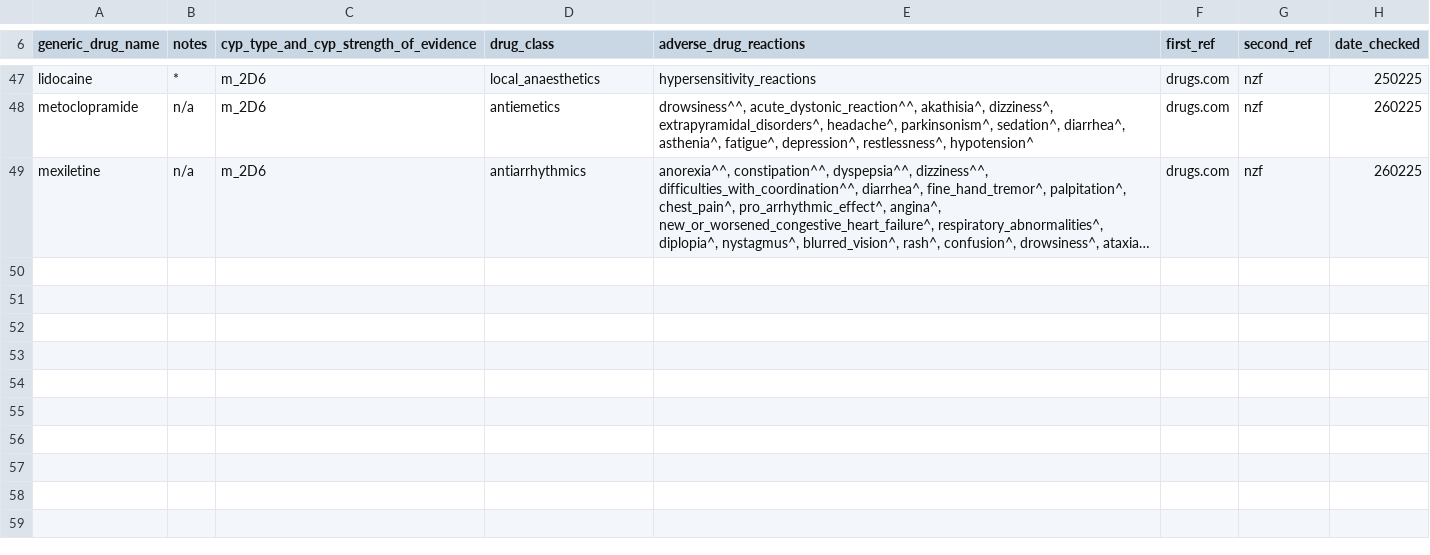
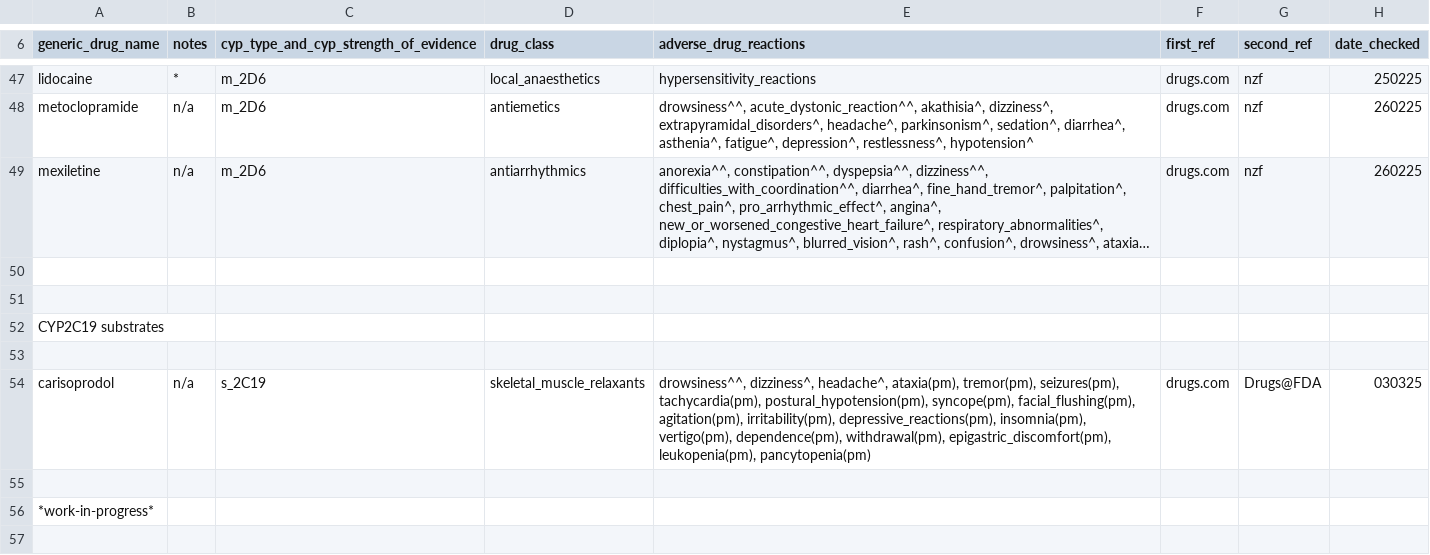
Before and after one commit to jhylin/Adverse_drug_reactions, a CSV file: cyp_substrates_adrs.csv, drawn as a sheet; only a part is shown, gaps mark what is left out; long unchanged cells end in …; the diff covers the shown part only; the diff names each change by its address in the sheet, - before the commit and + after, or states it on an @@ line.

Commit message:
Started cyp2c19 subs - added carisoprodol adrs

```diff
--- a/cyp_substrates_adrs.csv
+++ b/cyp_substrates_adrs.csv
+row 50: (empty)
+row 51: (empty)
+row 52: CYP2C19 substrates
+row 53: (empty)
+row 54: carisoprodol | n/a | s_2C19 | skeletal_muscle_relaxants | drowsiness^^, dizziness^, headache^, ataxia(pm), tremor(pm), seizures(pm), tachycardia(pm), postural_hypotension(pm), syncope(pm), facial_flushing(pm), agitation(pm), irritability(pm), depressive_reactions(pm), insomnia(pm), vertigo(pm), dependence(pm), withdrawal(pm), epigastric_discomfort(pm), leukopenia(pm), pancytopenia(pm) | drugs.com | Drugs@FDA | 030325
+row 55: (empty)
+row 56: *work-in-progress*
+row 57: (empty)
```
Also changed, not shown: 7 added rows and 1 edited cell elsewhere in this file.
